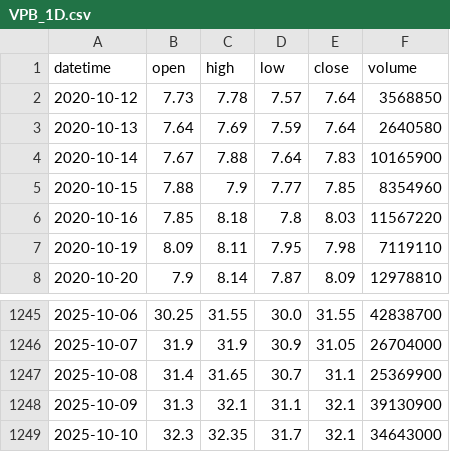
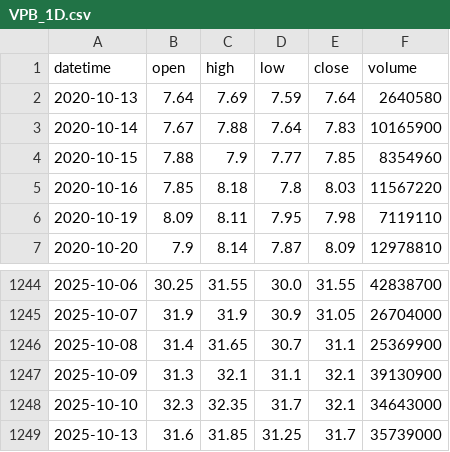
Before and after one commit to phanbuiminhtu/Trading, a CSV file: price_data/VPB_1D.csv, drawn as a sheet; only a part is shown, gaps mark what is left out; removed rows and columns are numbered as before the commit, all else as after; the diff names each change by its address in the sheet, - before the commit and + after, or states it on an @@ line.

```diff
--- a/price_data/VPB_1D.csv
+++ b/price_data/VPB_1D.csv
-row 2: 2020-10-12 | 7.73 | 7.78 | 7.57 | 7.64 | 3568850
+row 1249: 2025-10-13 | 31.6 | 31.85 | 31.25 | 31.7 | 35739000
```
Also changed, not shown: price_data/VAB_1D.csv, 22 other files.
